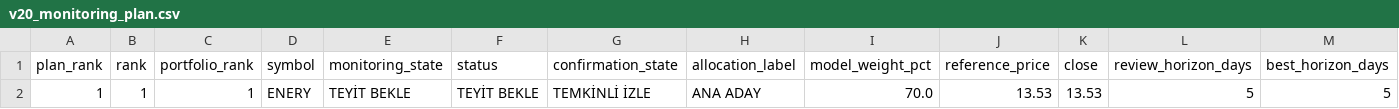
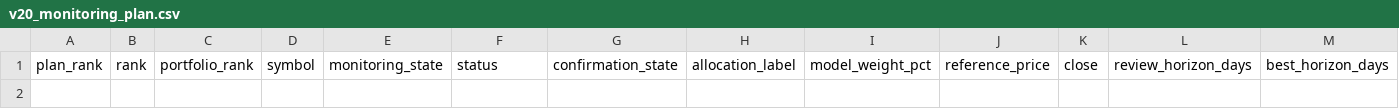
Before and after one commit to swcydsqzjb-bit/bist-bot, a CSV file: v20_monitoring_plan.csv, drawn as a sheet; only a part is shown; rows hold the shown columns only; the diff names each change by its address in the sheet, - before the commit and + after, or states it on an @@ line.

```diff
--- a/v20_monitoring_plan.csv
+++ b/v20_monitoring_plan.csv
-row 2: 1 | 1 | 1 | ENERY | TEYİT BEKLE | TEYİT BEKLE | TEMKİNLİ İZLE | ANA ADAY | 70.0 | 13.53 | 13.53 | 5 | 5
```
Also changed, not shown: v22_signal_states.csv, v28_latest_observations.csv, 53 other files.
